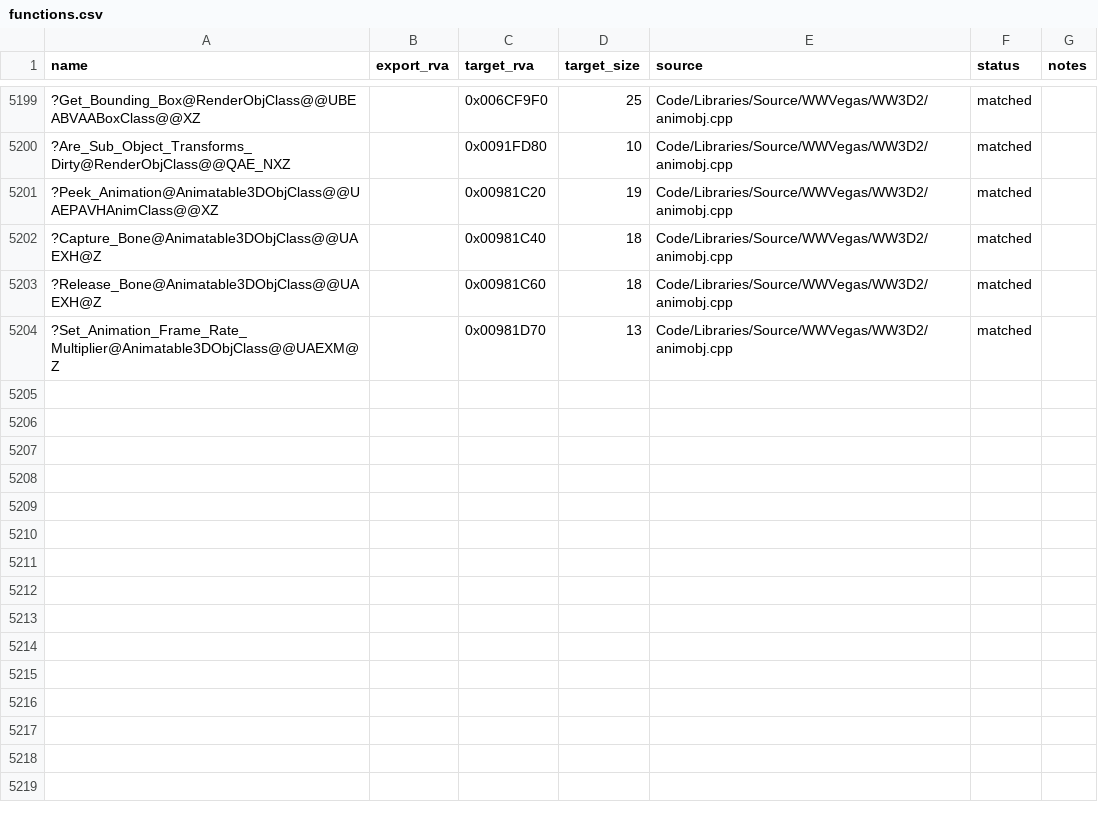
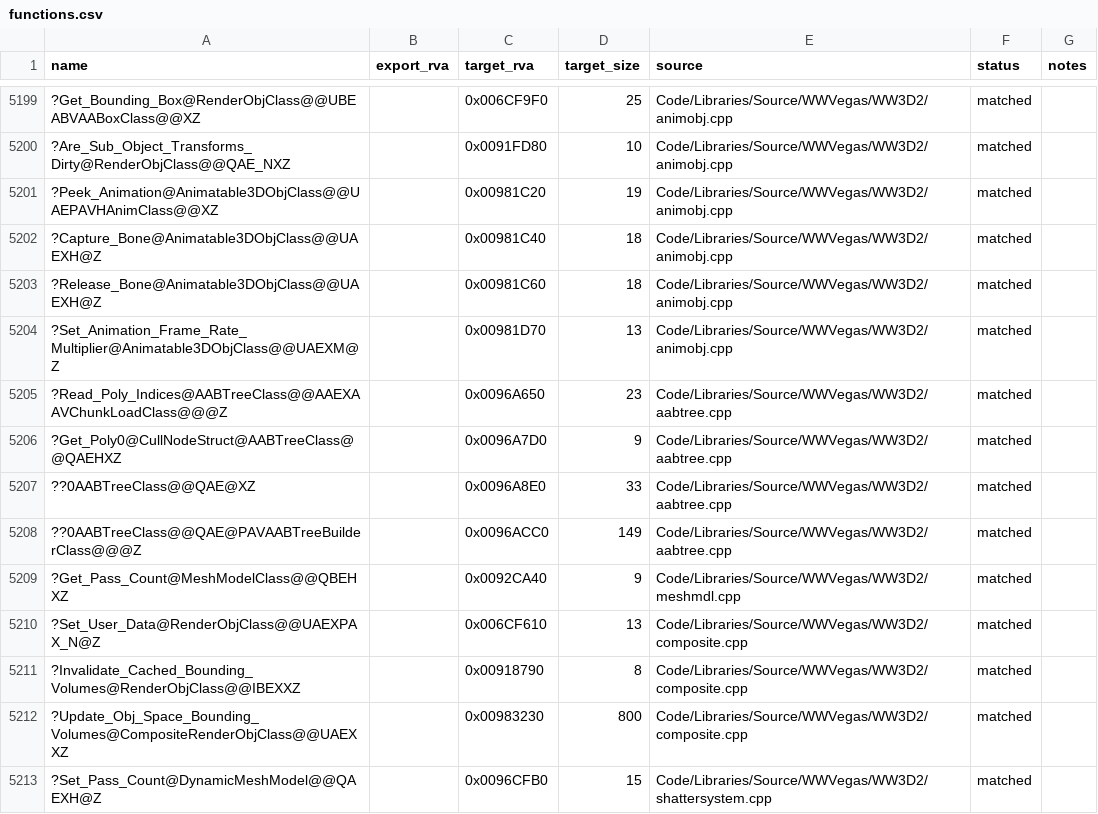
Before and after one commit to dginovker/Open-BFME, a CSV file: reverse/functions.csv, drawn as a sheet; only a part is shown, gaps mark what is left out; the diff names each change by its address in the sheet, - before the commit and + after, or states it on an @@ line.

Commit message:
match WW3D tree and mesh accessors

```diff
--- a/reverse/functions.csv
+++ b/reverse/functions.csv
+row 5205: ?Read_Poly_Indices@AABTreeClass@@AAEXAAVChunkLoadClass@@@Z |  | 0x0096A650 | 23 | Code/Libraries/Source/WWVegas/WW3D2/aabtree.cpp | matched
+row 5206: ?Get_Poly0@CullNodeStruct@AABTreeClass@@QAEHXZ |  | 0x0096A7D0 | 9 | Code/Libraries/Source/WWVegas/WW3D2/aabtree.cpp | matched
+row 5207: ??0AABTreeClass@@QAE@XZ |  | 0x0096A8E0 | 33 | Code/Libraries/Source/WWVegas/WW3D2/aabtree.cpp | matched
+row 5208: ??0AABTreeClass@@QAE@PAVAABTreeBuilderClass@@@Z |  | 0x0096ACC0 | 149 | Code/Libraries/Source/WWVegas/WW3D2/aabtree.cpp | matched
+row 5209: ?Get_Pass_Count@MeshModelClass@@QBEHXZ |  | 0x0092CA40 | 9 | Code/Libraries/Source/WWVegas/WW3D2/meshmdl.cpp | matched
+row 5210: ?Set_User_Data@RenderObjClass@@UAEXPAX_N@Z |  | 0x006CF610 | 13 | Code/Libraries/Source/WWVegas/WW3D2/composite.cpp | matched
+row 5211: ?Invalidate_Cached_Bounding_Volumes@RenderObjClass@@IBEXXZ |  | 0x00918790 | 8 | Code/Libraries/Source/WWVegas/WW3D2/composite.cpp | matched
+row 5212: ?Update_Obj_Space_Bounding_Volumes@CompositeRenderObjClass@@UAEXXZ |  | 0x00983230 | 800 | Code/Libraries/Source/WWVegas/WW3D2/composite.cpp | matched
+row 5213: ?Set_Pass_Count@DynamicMeshModel@@QAEXH@Z |  | 0x0096CFB0 | 15 | Code/Libraries/Source/WWVegas/WW3D2/shattersystem.cpp | matched
```
